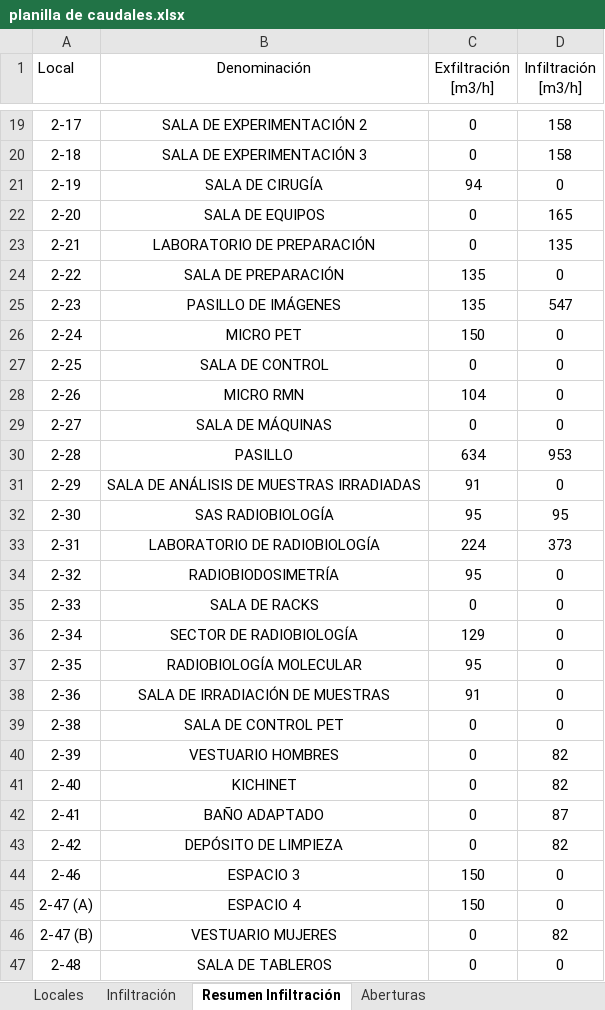
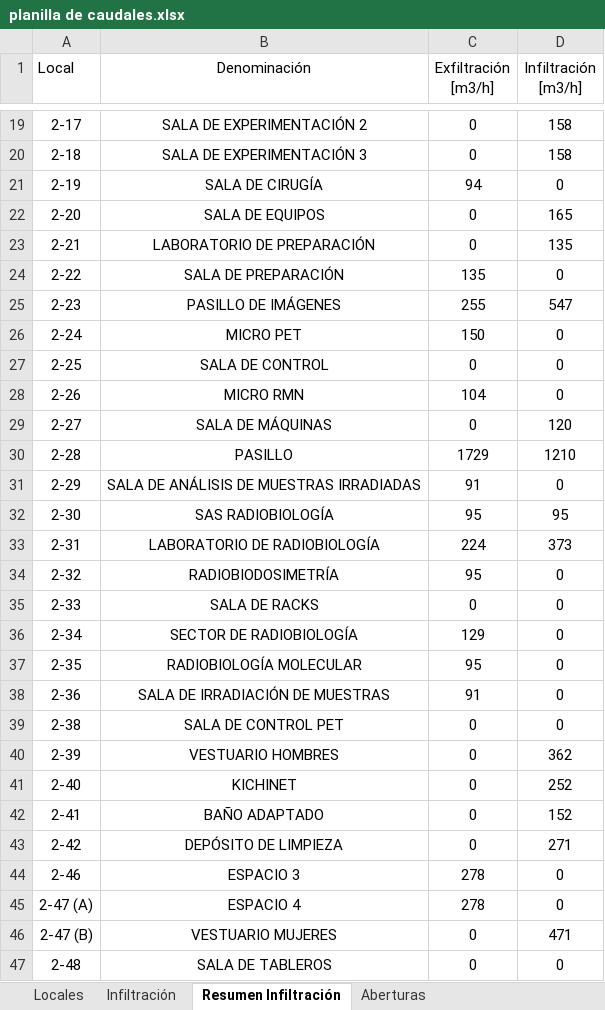
Before and after one commit to PabloMBarral/Technology-of-Heat, an Excel workbook: 01 - EES/04 - UNDER ANALYSIS/01 - INF AND ENF/planilla de caudales.xlsx, sheet Resumen Infiltración, drawn as a sheet; only a part is shown, gaps mark what is left out; values as stored, in another font and other column widths than the file's, no borders; the diff names each change by its address in the sheet, - before the commit and + after, or states it on an @@ line.

```diff
--- a/01 - EES/04 - UNDER ANALYSIS/01 - INF AND ENF/planilla de caudales.xlsx (sheet Resumen Infiltración)
+++ b/01 - EES/04 - UNDER ANALYSIS/01 - INF AND ENF/planilla de caudales.xlsx (sheet Resumen Infiltración)
-C25 (Exfiltración [m3/h]): 135
+C25 (Exfiltración [m3/h]): 255
-D29 (Infiltración [m3/h]): 0
+D29 (Infiltración [m3/h]): 120
-C30 (Exfiltración [m3/h]): 634
+C30 (Exfiltración [m3/h]): 1729
-D30 (Infiltración [m3/h]): 953
+D30 (Infiltración [m3/h]): 1210
-D40 (Infiltración [m3/h]): 82
+D40 (Infiltración [m3/h]): 362
-D41 (Infiltración [m3/h]): 82
+D41 (Infiltración [m3/h]): 252
-D42 (Infiltración [m3/h]): 87
+D42 (Infiltración [m3/h]): 152
-D43 (Infiltración [m3/h]): 82
+D43 (Infiltración [m3/h]): 271
-C44:C45 (Exfiltración [m3/h]): 150
+C44:C45 (Exfiltración [m3/h]): 278
-D46 (Infiltración [m3/h]): 82
+D46 (Infiltración [m3/h]): 471
```
Also changed, not shown: sheet Infiltración, sheet Locales, 20 other files.
